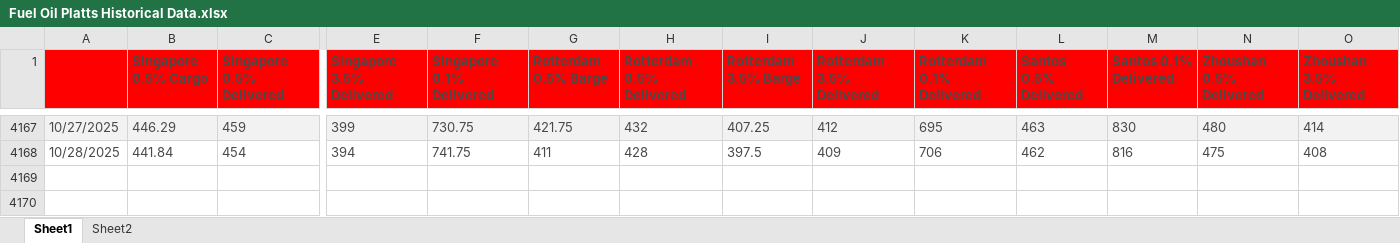
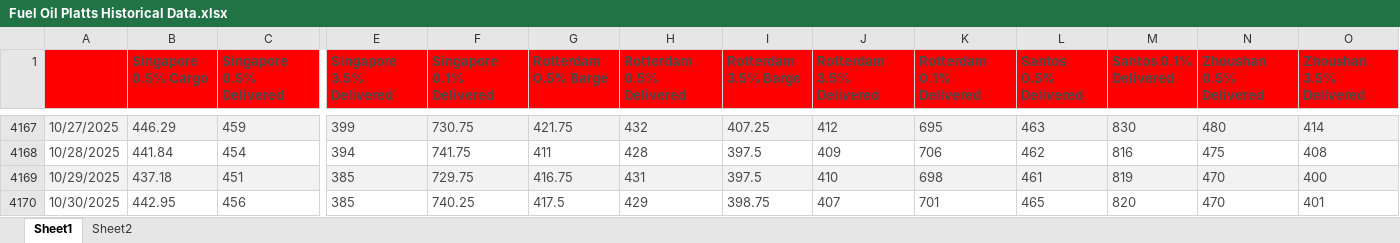
Before and after one commit to huanhuanbass/Bunker, an Excel workbook: Fuel Oil Platts Historical Data.xlsx, sheet Sheet1, drawn as a sheet; only a part is shown, gaps mark what is left out; values as stored, in another font and other column widths than the file's, no borders; rows hold the shown columns only; the diff names each change by its address in the sheet, - before the commit and + after, or states it on an @@ line.

```diff
--- a/Fuel Oil Platts Historical Data.xlsx (sheet Sheet1)
+++ b/Fuel Oil Platts Historical Data.xlsx (sheet Sheet1)
+row 4169: 10/29/2025 | 437.18 | 451 | 385 | 729.75 | 416.75 | 431 | 397.5 | 410 | 698 | 461 | 819 | 470 | 400
+row 4170: 10/30/2025 | 442.95 | 456 | 385 | 740.25 | 417.5 | 429 | 398.75 | 407 | 701 | 465 | 820 | 470 | 401
```
Also changed, not shown: 1 other file.
